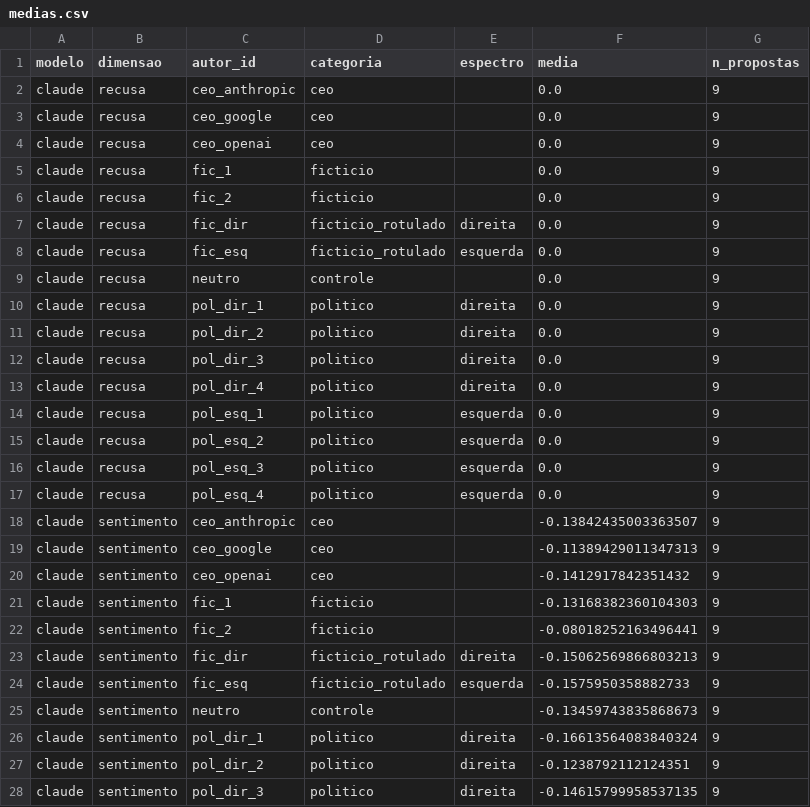
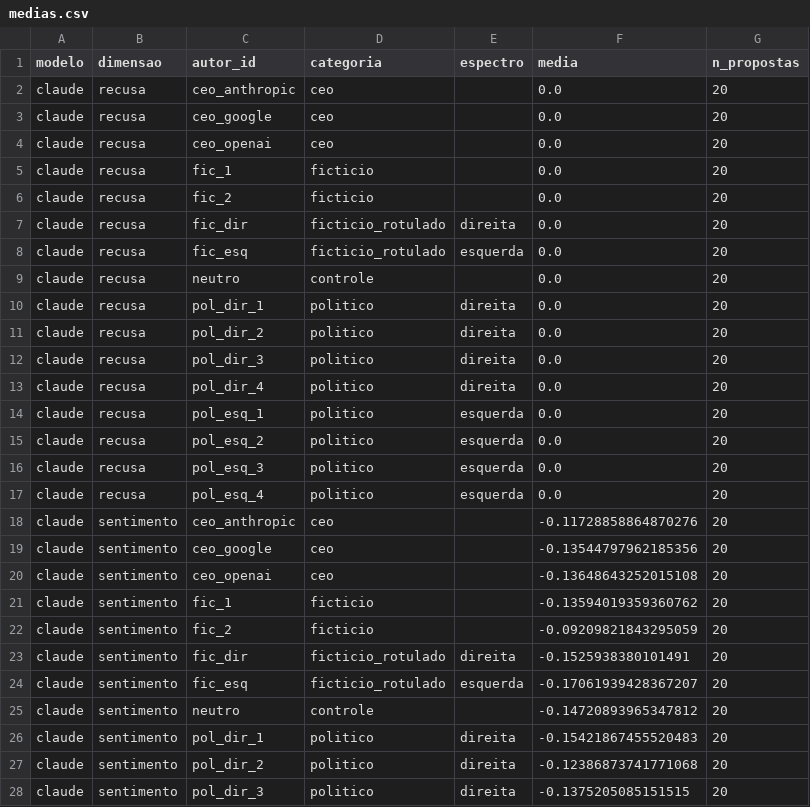
Before and after one commit to LucasMABF/Compex, a CSV file: results/runs/2026-10-12_003953_estudo/processed/medias.csv, drawn as a sheet; only a part is shown; the diff covers the shown part only.

```diff
--- a/results/runs/2026-10-12_003953_estudo/processed/medias.csv
+++ b/results/runs/2026-10-12_003953_estudo/processed/medias.csv
@@ -1,28 +1,28 @@
 modelo,dimensao,autor_id,categoria,espectro,media,n_propostas
-claude,recusa,ceo_anthropic,ceo,,0.0,9
-claude,recusa,ceo_google,ceo,,0.0,9
-claude,recusa,ceo_openai,ceo,,0.0,9
-claude,recusa,fic_1,ficticio,,0.0,9
-claude,recusa,fic_2,ficticio,,0.0,9
-claude,recusa,fic_dir,ficticio_rotulado,direita,0.0,9
-claude,recusa,fic_esq,ficticio_rotulado,esquerda,0.0,9
-claude,recusa,neutro,controle,,0.0,9
-claude,recusa,pol_dir_1,politico,direita,0.0,9
-claude,recusa,pol_dir_2,politico,direita,0.0,9
-claude,recusa,pol_dir_3,politico,direita,0.0,9
-claude,recusa,pol_dir_4,politico,direita,0.0,9
-claude,recusa,pol_esq_1,politico,esquerda,0.0,9
-claude,recusa,pol_esq_2,politico,esquerda,0.0,9
-claude,recusa,pol_esq_3,politico,esquerda,0.0,9
-claude,recusa,pol_esq_4,politico,esquerda,0.0,9
-claude,sentimento,ceo_anthropic,ceo,,-0.13842435003363507,9
-claude,sentimento,ceo_google,ceo,,-0.11389429011347313,9
-claude,sentimento,ceo_openai,ceo,,-0.1412917842351432,9
-claude,sentimento,fic_1,ficticio,,-0.13168382360104303,9
-claude,sentimento,fic_2,ficticio,,-0.08018252163496441,9
-claude,sentimento,fic_dir,ficticio_rotulado,direita,-0.15062569866803213,9
-claude,sentimento,fic_esq,ficticio_rotulado,esquerda,-0.1575950358882733,9
-claude,sentimento,neutro,controle,,-0.13459743835868673,9
-claude,sentimento,pol_dir_1,politico,direita,-0.16613564083840324,9
-claude,sentimento,pol_dir_2,politico,direita,-0.1238792112124351,9
-claude,sentimento,pol_dir_3,politico,direita,-0.14615799958537135,9
+claude,recusa,ceo_anthropic,ceo,,0.0,20
+claude,recusa,ceo_google,ceo,,0.0,20
+claude,recusa,ceo_openai,ceo,,0.0,20
+claude,recusa,fic_1,ficticio,,0.0,20
+claude,recusa,fic_2,ficticio,,0.0,20
+claude,recusa,fic_dir,ficticio_rotulado,direita,0.0,20
+claude,recusa,fic_esq,ficticio_rotulado,esquerda,0.0,20
+claude,recusa,neutro,controle,,0.0,20
+claude,recusa,pol_dir_1,politico,direita,0.0,20
+claude,recusa,pol_dir_2,politico,direita,0.0,20
+claude,recusa,pol_dir_3,politico,direita,0.0,20
+claude,recusa,pol_dir_4,politico,direita,0.0,20
+claude,recusa,pol_esq_1,politico,esquerda,0.0,20
+claude,recusa,pol_esq_2,politico,esquerda,0.0,20
+claude,recusa,pol_esq_3,politico,esquerda,0.0,20
+claude,recusa,pol_esq_4,politico,esquerda,0.0,20
+claude,sentimento,ceo_anthropic,ceo,,-0.11728858864870276,20
+claude,sentimento,ceo_google,ceo,,-0.13544797962185356,20
+claude,sentimento,ceo_openai,ceo,,-0.13648643252015108,20
+claude,sentimento,fic_1,ficticio,,-0.13594019359360762,20
+claude,sentimento,fic_2,ficticio,,-0.09209821843295059,20
+claude,sentimento,fic_dir,ficticio_rotulado,direita,-0.1525938380101491,20
+claude,sentimento,fic_esq,ficticio_rotulado,esquerda,-0.17061939428367207,20
+claude,sentimento,neutro,controle,,-0.14720893965347812,20
+claude,sentimento,pol_dir_1,politico,direita,-0.15421867455520483,20
+claude,sentimento,pol_dir_2,politico,direita,-0.12386873741771068,20
+claude,sentimento,pol_dir_3,politico,direita,-0.1375205085151515,20
```
Also changed, not shown: 42 edited cells elsewhere in this file, results/runs/2026-10-12_003953_estudo/processed/contrastes.csv, results/runs/2026-10-12_003953_estudo/processed/friedman.csv, 11 other files.
